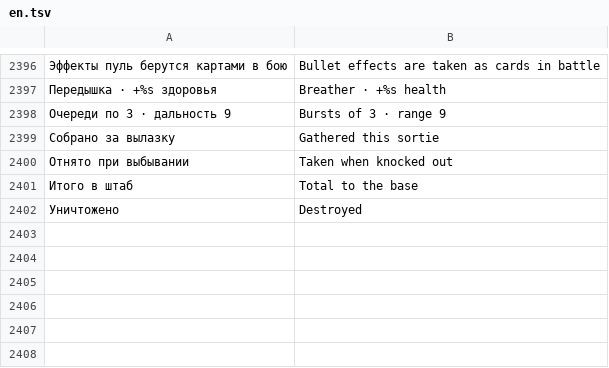
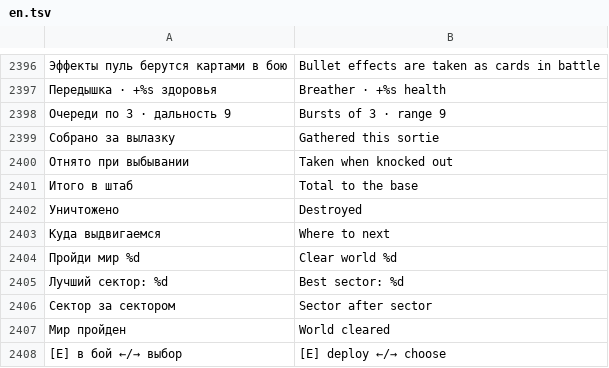
Before and after one commit to sashabrave/tank-city, a TSV file: data/locales/en.tsv, drawn as a sheet; only a part is shown, gaps mark what is left out; the diff names each change by its address in the sheet, - before the commit and + after, or states it on an @@ line.

```diff
--- a/data/locales/en.tsv
+++ b/data/locales/en.tsv
+row 2403: Куда выдвигаемся | Where to next
+row 2404: Пройди мир %d | Clear world %d
+row 2405: Лучший сектор: %d | Best sector: %d
+row 2406: Сектор за сектором | Sector after sector
+row 2407: Мир пройден | World cleared
+row 2408: [E] в бой ←/→ выбор | [E] deploy ←/→ choose
```
Also changed, not shown: 8 other files.
